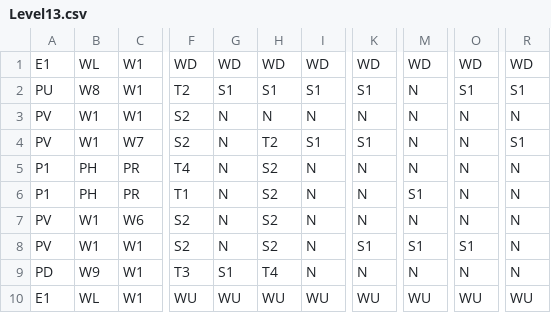
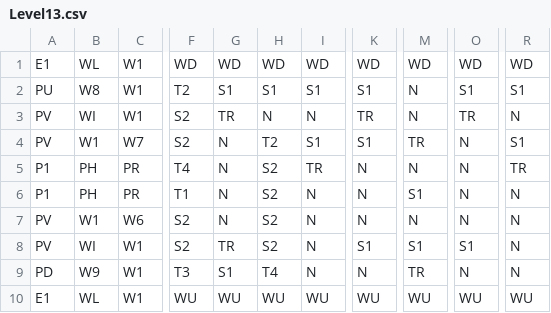
Before and after one commit to IanChen611/Fortress_Guard, a CSV file: Resources/Map/Level13.csv, drawn as a sheet; only a part is shown, gaps mark what is left out; the diff names each change by its address in the sheet, - before the commit and + after, or states it on an @@ line.

Commit message:
Path except Level 15

```diff
--- a/Resources/Map/Level13.csv
+++ b/Resources/Map/Level13.csv
-B3: W1
+B3: WI
-G3: N
+G3: TR
-K3: N
+K3: TR
-O3: N
+O3: TR
-M4: N
+M4: TR
-I5: N
+I5: TR
-R5: N
+R5: TR
-B8: W1
+B8: WI
-G8: N
+G8: TR
-M9: N
+M9: TR
```
Also changed, not shown: 2 other files.
